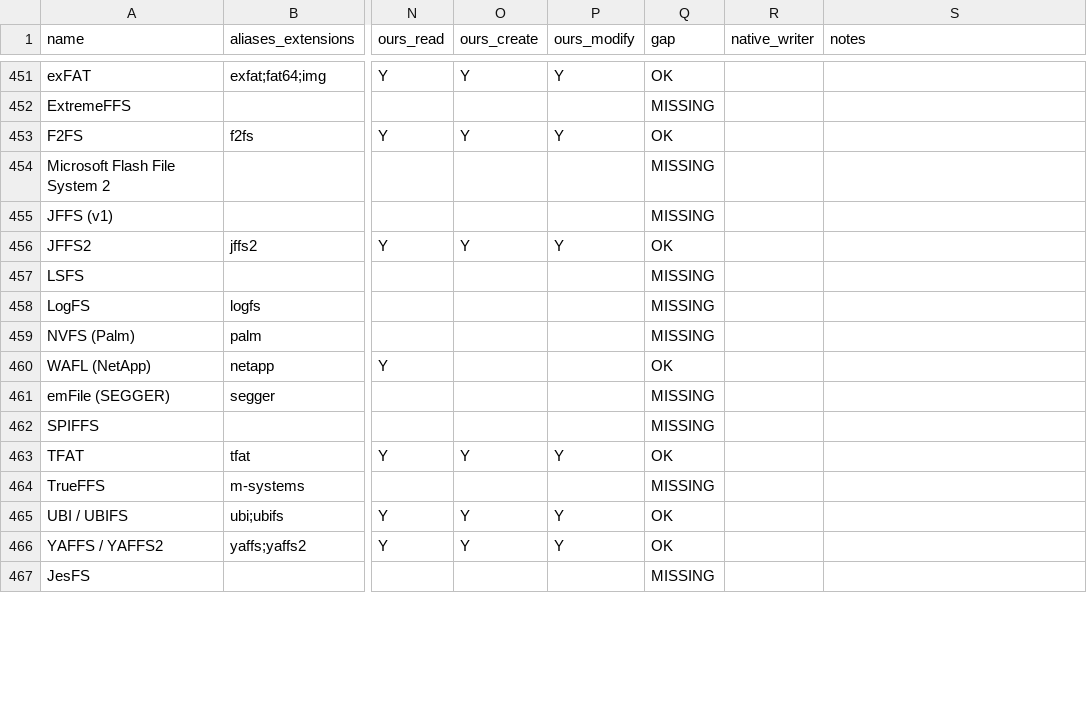
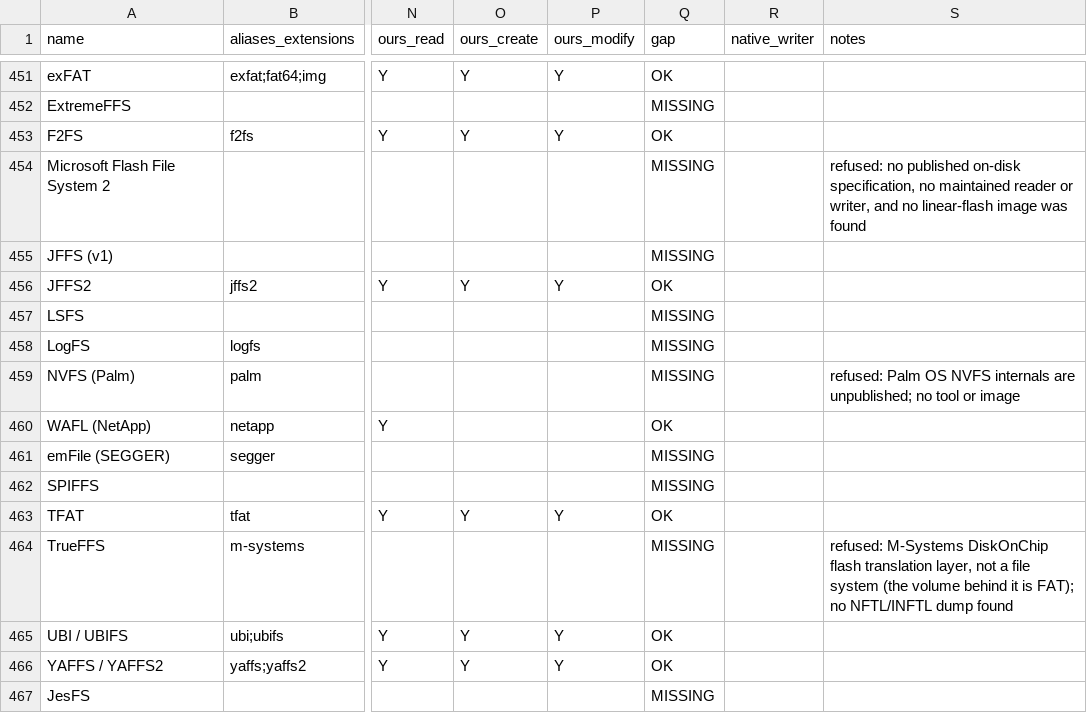
Before and after one commit to Hawkynt/CompressionWorkbench, a CSV file: docs/catalogue/reference-formats.csv, drawn as a sheet; only a part is shown, gaps mark what is left out; the diff covers the shown part only; the diff names each change by its address in the sheet, - before the commit and + after, or states it on an @@ line.

Commit message:
* Catalogue: record why the remaining fs2 filesystems are refused or deferred
The second half of the filesystem batch left 28 rows missing and three
read-only. Each one now records in its notes why it was not implemented, so
a missing row reads as a decision, not as something nobody looked at:

- refused, no specification or proof possible: MicroDOS, Microsoft FFS2,
  Nasan, Newton Soup, Next3, NOVA, NVFS, OCFS v1, Oracle ACFS, PolyServe,
  QFS, the record-oriented mainframe family, Reliance, RTEMS RFS, DataPlow
  SFS, ScoutFS, SkyFS, SpadFS, StorNext/Xsan, TrueFFS, UniFS, UVFAT, Xiafs;
- deferred, with the oracle that could prove them: NeXT, OS/3x0, UMSDOS,
  Venti, VMFS;
- read-only rows (MooseFS, Tahoe-LAFS, Tux3): what writing would need.

The gap types are unchanged.

```diff
--- a/docs/catalogue/reference-formats.csv
+++ b/docs/catalogue/reference-formats.csv
-S454 (notes): (empty)
+S454 (notes): refused: no published on-disk specification, no maintained reader or writer, and no linear-flash image was found
-S459 (notes): (empty)
+S459 (notes): refused: Palm OS NVFS internals are unpublished; no tool or image
-S464 (notes): (empty)
+S464 (notes): refused: M-Systems DiskOnChip flash translation layer, not a file system (the volume behind it is FAT); no NFTL/INFTL dump found
```
Also changed, not shown: 28 edited cells elsewhere in this file.
